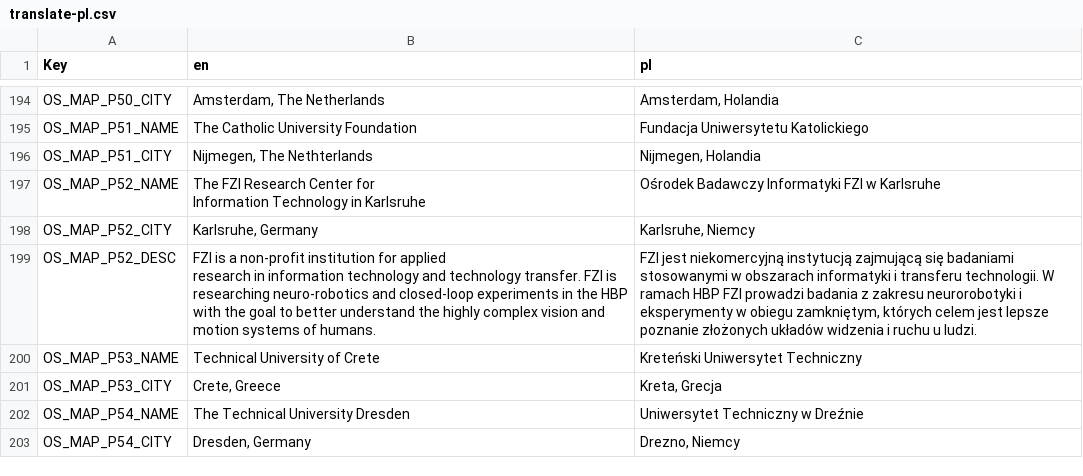
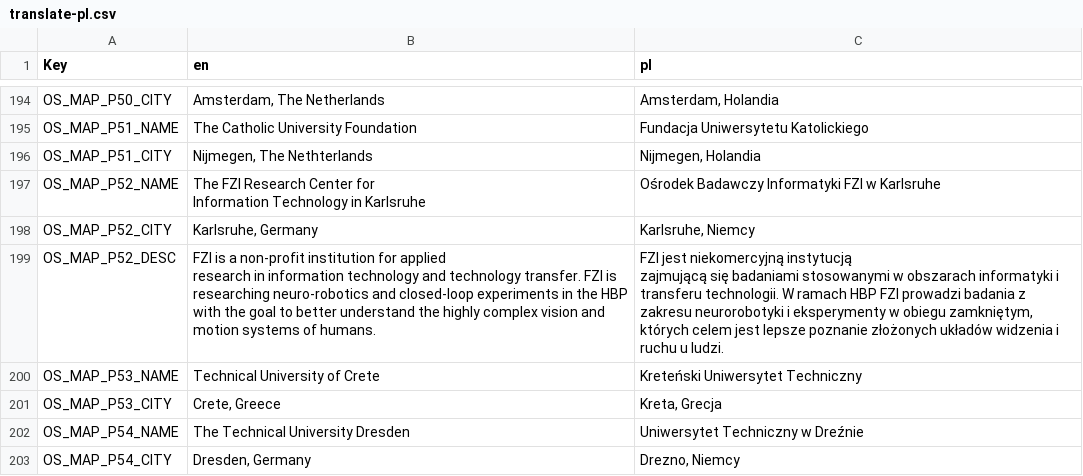
Before and after one commit to madagithub/hbp, a CSV file: code/Exhibits/assets/config/translate-pl.csv, drawn as a sheet; only a part is shown, gaps mark what is left out; the diff covers the shown part only.

```diff
--- a/code/Exhibits/assets/config/translate-pl.csv
+++ b/code/Exhibits/assets/config/translate-pl.csv
@@ -277,4 +303,5 @@ Information Technology in Karlsruhe",Ośrodek Badawczy Informatyki FZI w Karlsru
 OS_MAP_P52_CITY,"Karlsruhe, Germany","Karlsruhe, Niemcy"
-OS_MAP_P52_DESC,"FZI is a non-profit institution for applied
-research in information technology and technology transfer. FZI is researching neuro-robotics and closed-loop experiments in the HBP with the goal to better understand the highly complex vision and motion systems of humans.","FZI jest niekomercyjną instytucją zajmującą się badaniami stosowanymi w obszarach informatyki i transferu technologii. W ramach HBP FZI prowadzi badania z zakresu neurorobotyki i eksperymenty w obiegu zamkniętym, których celem jest lepsze poznanie złożonych układów widzenia i ruchu u ludzi."
+OS_MAP_P52_DESC,"FZI is a non-profit institution for applied
+research in information technology and technology transfer. FZI is researching neuro-robotics and closed-loop experiments in the HBP with the goal to better understand the highly complex vision and motion systems of humans.","FZI jest niekomercyjną instytucją
+ zajmującą się badaniami stosowanymi w obszarach informatyki i transferu technologii. W ramach HBP FZI prowadzi badania z zakresu neurorobotyki i eksperymenty w obiegu zamkniętym, których celem jest lepsze poznanie złożonych układów widzenia i ruchu u ludzi."
 OS_MAP_P53_NAME,Technical University of Crete,Kreteński Uniwersytet Techniczny
```
Also changed, not shown: 20 edited cells elsewhere in this file, 1 other file.
